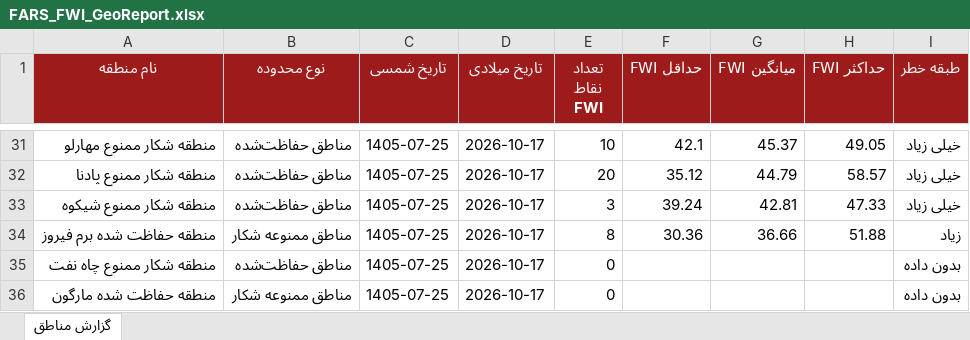
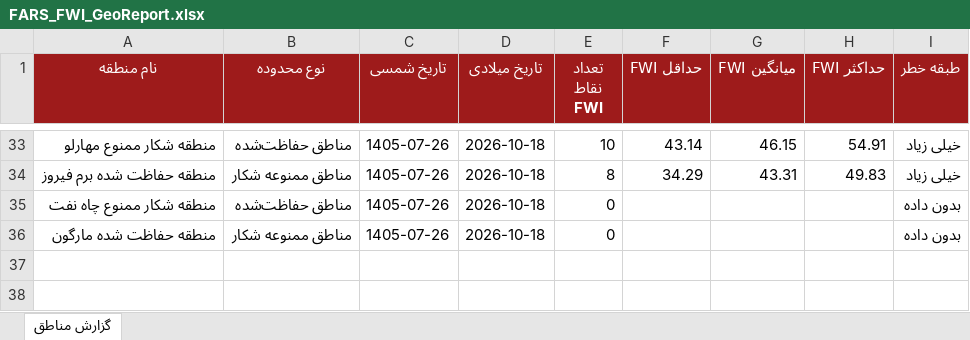
Before and after one commit to hashempoorsadegh214-prog/FARS-FWI, an Excel workbook: data/FARS_FWI_GeoReport.xlsx, sheet گزارش مناطق, drawn as a sheet; only a part is shown, gaps mark what is left out; values as stored, in another font and other column widths than the file's, no borders; conditional formats not drawn; removed rows and columns are numbered as before the commit, all else as after; the diff covers the shown part only; the diff names each change by its address in the sheet, - before the commit and + after, or states it on an @@ line.

```diff
--- a/data/FARS_FWI_GeoReport.xlsx (sheet گزارش مناطق)
+++ b/data/FARS_FWI_GeoReport.xlsx (sheet گزارش مناطق)
-C33 (تاریخ شمسی): 1405-07-25
+C33 (تاریخ شمسی): 1405-07-26
-D33 (تاریخ میلادی): 2026-10-17
+D33 (تاریخ میلادی): 2026-10-18
-F33 (حداقل FWI): 42.1
+F33 (حداقل FWI): 43.14
-G33 (میانگین FWI): 45.37
+G33 (میانگین FWI): 46.15
-H33 (حداکثر FWI): 49.05
+H33 (حداکثر FWI): 54.91
-row 32: منطقه شکار ممنوع پادنا | مناطق حفاظت‌شده | 1405-07-25 | 2026-10-17 | 20 | 35.12 | 44.79 | 58.57 | خیلی زیاد
-row 33: منطقه شکار ممنوع شیکوه | مناطق حفاظت‌شده | 1405-07-25 | 2026-10-17 | 3 | 39.24 | 42.81 | 47.33 | خیلی زیاد
-C34:C36 (تاریخ شمسی): 1405-07-25
+C34:C36 (تاریخ شمسی): 1405-07-26
-D34:D36 (تاریخ میلادی): 2026-10-17
+D34:D36 (تاریخ میلادی): 2026-10-18
-F34 (حداقل FWI): 30.36
+F34 (حداقل FWI): 34.29
-G34 (میانگین FWI): 36.66
+G34 (میانگین FWI): 43.31
-H34 (حداکثر FWI): 51.88
+H34 (حداکثر FWI): 49.83
-I34 (طبقه خطر): زیاد
+I34 (طبقه خطر): خیلی زیاد
```
Also changed, not shown: 20 added rows, 18 removed rows and 56 edited cells elsewhere in this sheet, 1 other file.
